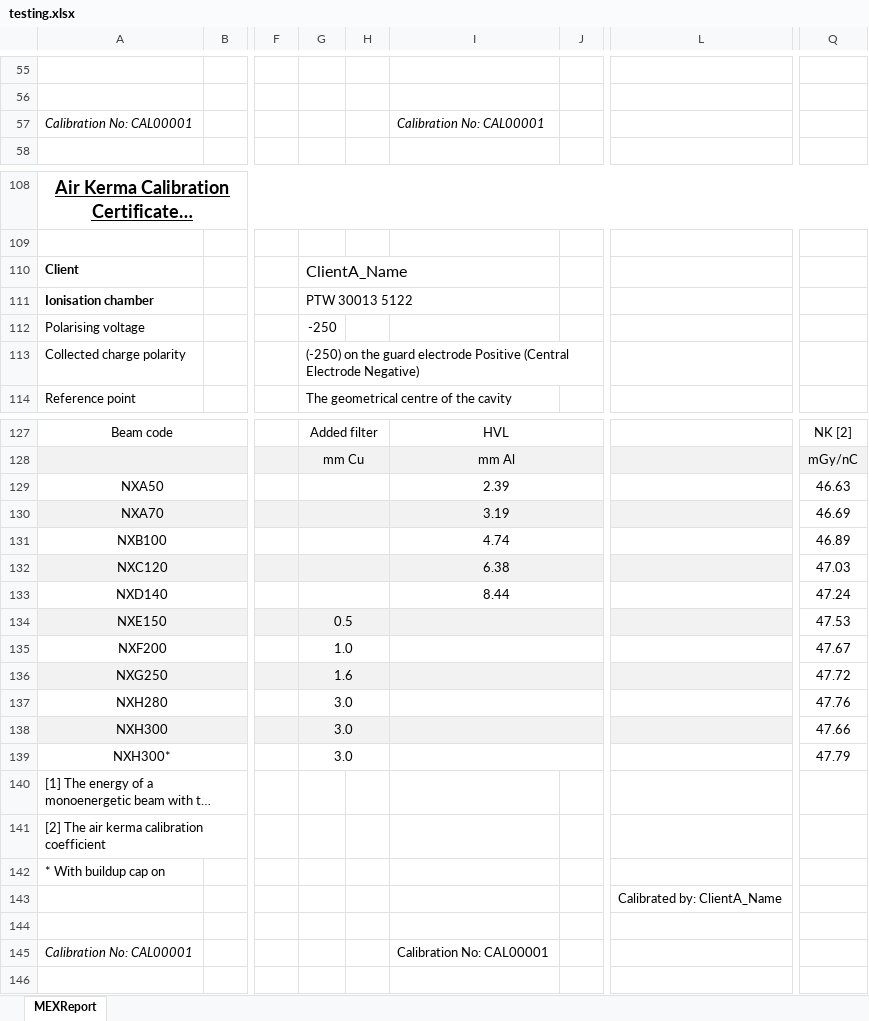
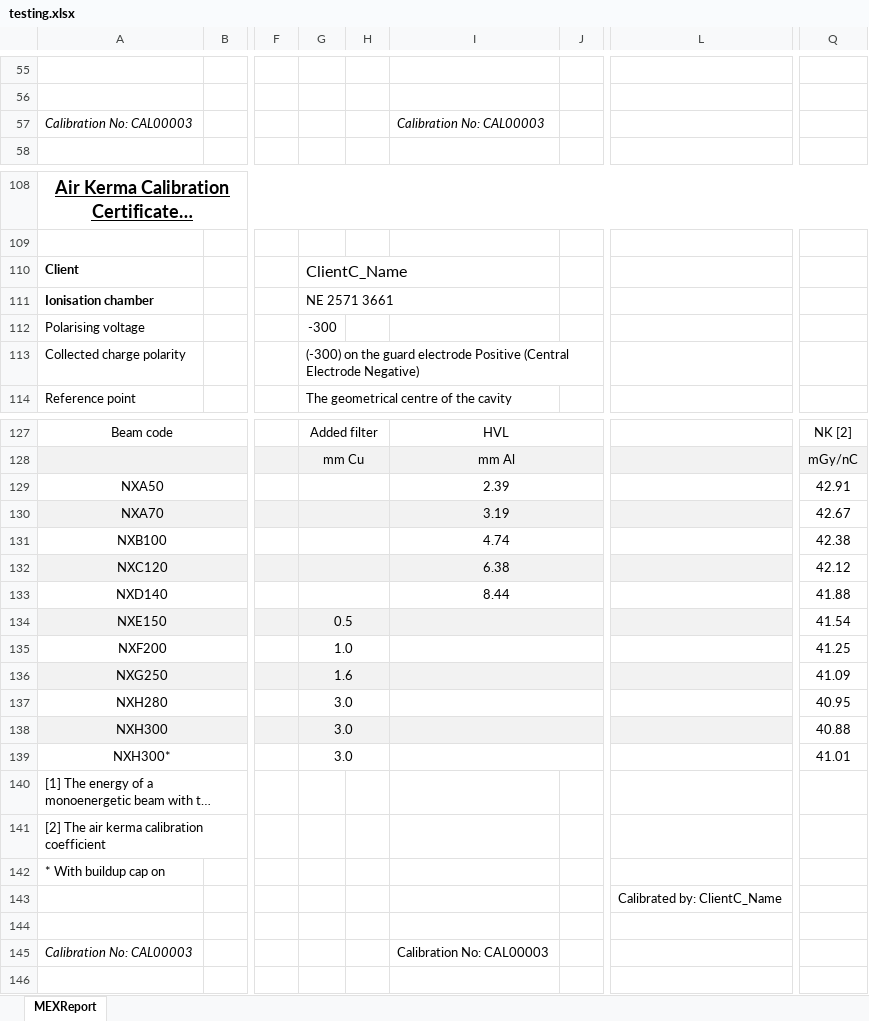
Before and after one commit to JasonLaux/DC-Boxjelly, an Excel workbook: app/core/testing.xlsx, sheet MEXReport, drawn as a sheet; only a part is shown, gaps mark what is left out; long unchanged cells end in …; values as stored, in another font and other column widths than the file's, no borders; charts and pictures not drawn; the diff covers the shown part only; the diff names each change by its address in the sheet, - before the commit and + after, or states it on an @@ line.

```diff
--- a/app/core/testing.xlsx (sheet MEXReport)
+++ b/app/core/testing.xlsx (sheet MEXReport)
-A57: Calibration No: CAL00001
+A57: Calibration No: CAL00003
-I57: Calibration No: CAL00001
+I57: Calibration No: CAL00003
-G110: ClientA_Name
+G110: ClientC_Name
-G111: PTW 30013 5122
+G111: NE 2571 3661
-G112: -250
+G112: -300
-G113: (-250) on the…
+G113: (-300) on the…
-Q129: 46.63
+Q129: 42.91
-Q130: 46.69
+Q130: 42.67
-Q131: 46.89
+Q131: 42.38
-Q132: 47.03
+Q132: 42.12
-Q133: 47.24
+Q133: 41.88
-Q134: 47.53
+Q134: 41.54
-Q135: 47.67
+Q135: 41.25
-Q136: 47.72
+Q136: 41.09
-Q137: 47.76
+Q137: 40.95
-Q138: 47.66
+Q138: 40.88
-Q139: 47.79
+Q139: 41.01
-L143: Calibrated by: ClientA_Name
+L143: Calibrated by: ClientC_Name
-A145: Calibration No: CAL00001
+A145: Calibration No: CAL00003
-I145: Calibration No: CAL00001
+I145: Calibration No: CAL00003
```
Also changed, not shown: 79 edited cells elsewhere in this sheet, charts or pictures, 1 other file.
